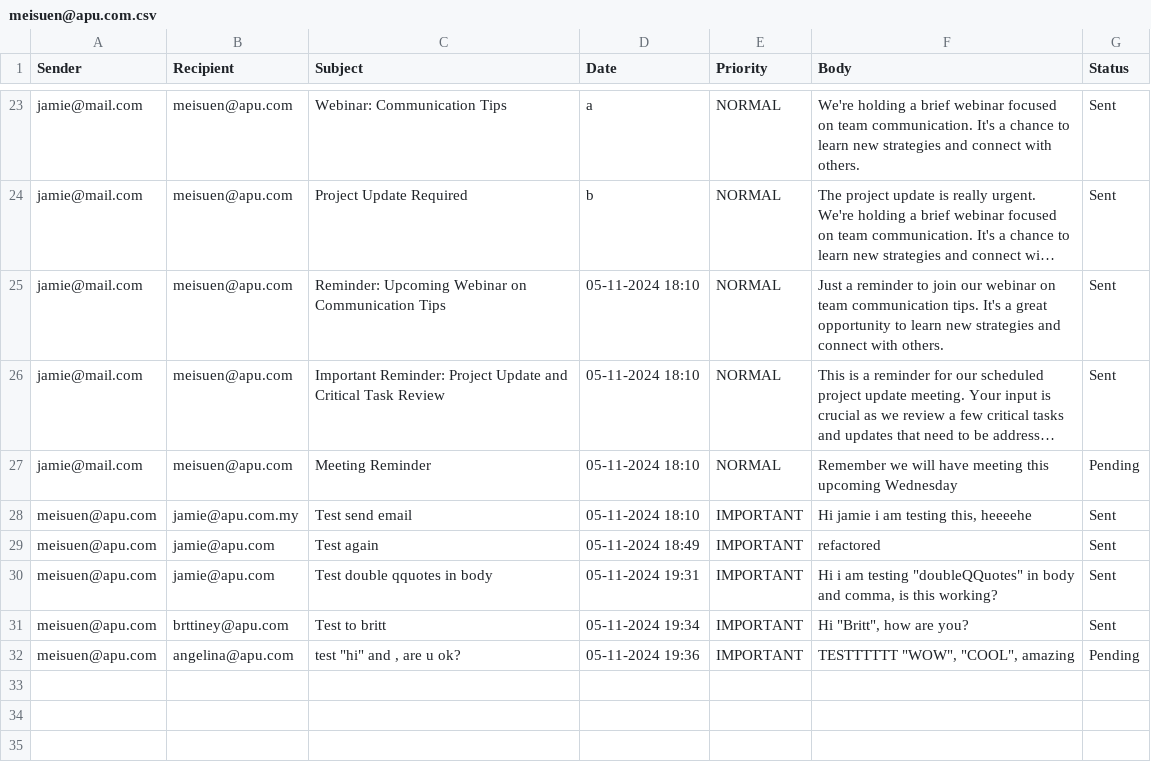
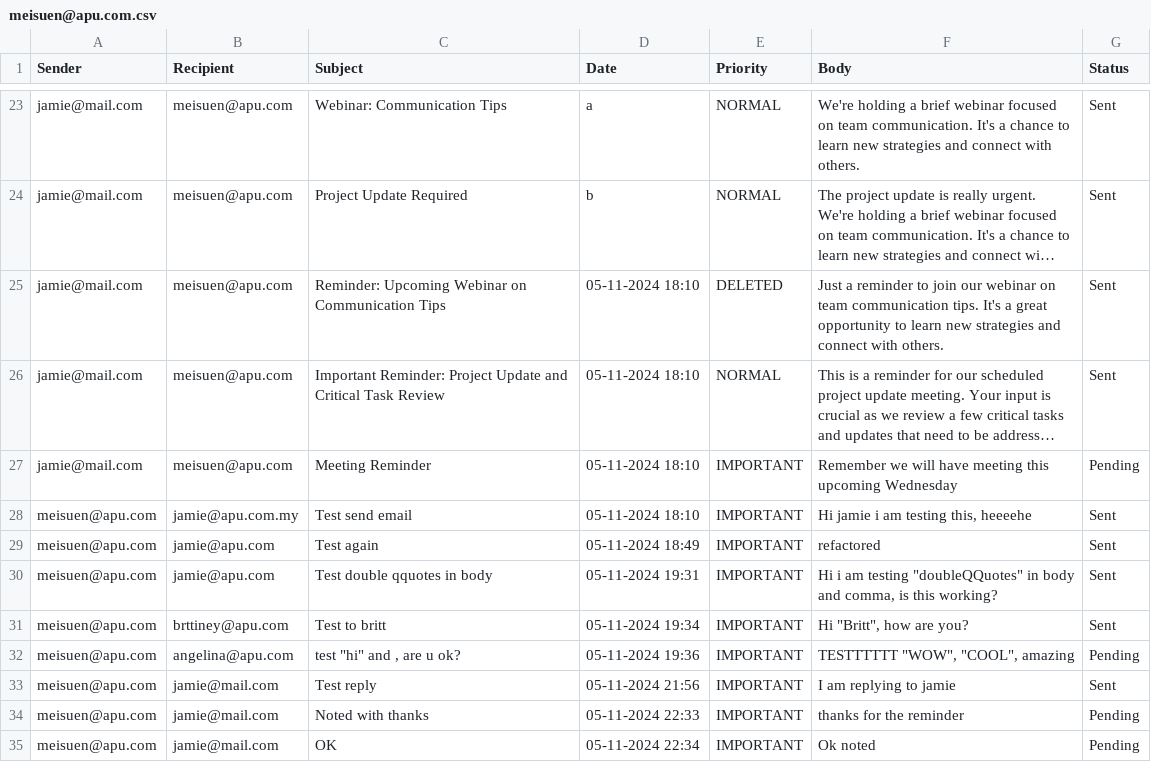
Before and after one commit to suencheah/Email-Program-DSTR, a CSV file: DataFiles/meisuen@apu.com.csv, drawn as a sheet; only a part is shown, gaps mark what is left out; long unchanged cells end in …; the diff names each change by its address in the sheet, - before the commit and + after, or states it on an @@ line.

```diff
--- a/DataFiles/meisuen@apu.com.csv
+++ b/DataFiles/meisuen@apu.com.csv
-E25 (Priority): NORMAL
+E25 (Priority): DELETED
-E27 (Priority): NORMAL
+E27 (Priority): IMPORTANT
+row 33: meisuen@apu.com | jamie@mail.com | Test reply | 05-11-2024 21:56 | IMPORTANT | I am replying to jamie | Sent
+row 34: meisuen@apu.com | jamie@mail.com | Noted with thanks | 05-11-2024 22:33 | IMPORTANT | thanks for the reminder | Pending
+row 35: meisuen@apu.com | jamie@mail.com | OK | 05-11-2024 22:34 | IMPORTANT | Ok noted | Pending
```
Also changed, not shown: 6 other files.
